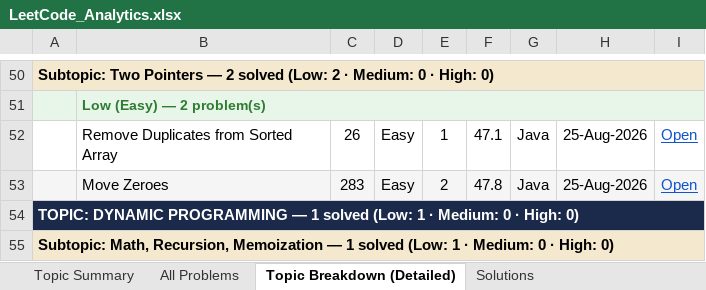
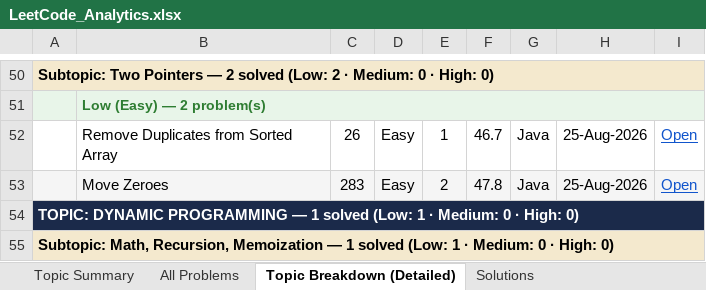
Before and after one commit to jaganathan-v/LeetCode_solutions, an Excel workbook: reports/LeetCode_Analytics.xlsx, sheet Topic Breakdown (Detailed), drawn as a sheet; only a part is shown, gaps mark what is left out; values as stored, in another font and other column widths than the file's, no borders; the diff names each change by its address in the sheet, - before the commit and + after, or states it on an @@ line.

```diff
--- a/reports/LeetCode_Analytics.xlsx (sheet Topic Breakdown (Detailed))
+++ b/reports/LeetCode_Analytics.xlsx (sheet Topic Breakdown (Detailed))
-F52: 47.1
+F52: 46.7
```
Also changed, not shown: sheet All Problems, sheet Topic Summary, sheet Solutions.
